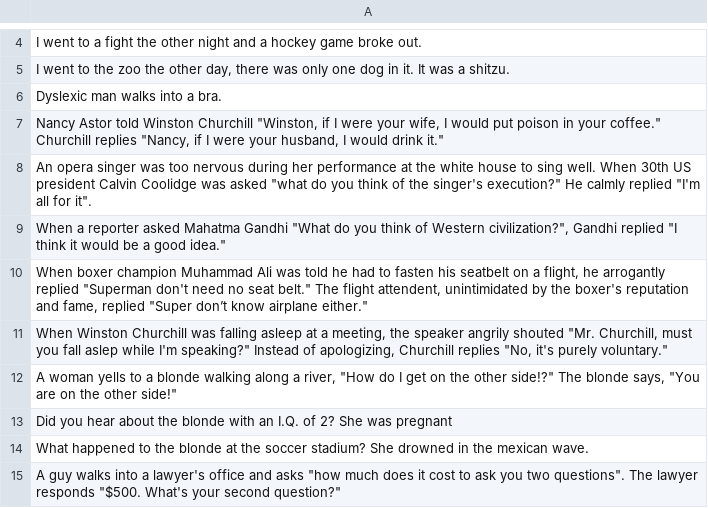
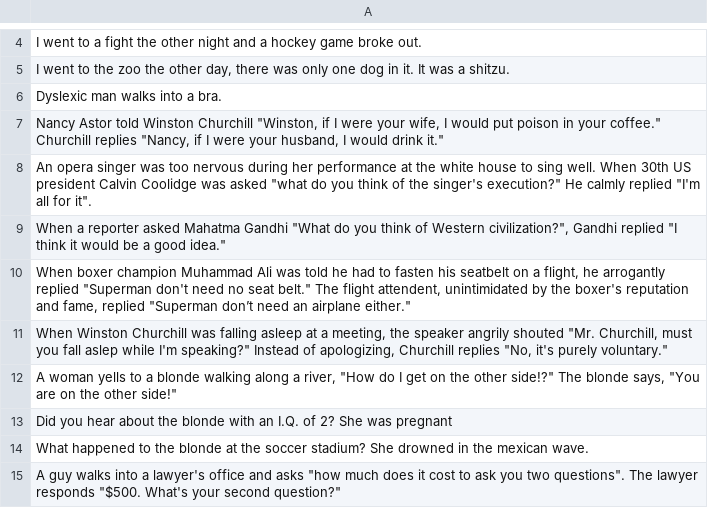
Before and after one commit to GalOshri/FastJoke, a CSV file: fastjoke/jokes.csv, drawn as a sheet; only a part is shown, gaps mark what is left out.

```diff
--- a/fastjoke/jokes.csv
+++ b/fastjoke/jokes.csv
@@ -9,3 +9,3 @@ Dyslexic man walks into a bra.
 "When a reporter asked Mahatma Gandhi ""What do you think of Western civilization?"", Gandhi replied ""I think it would be a good idea."""
-"When boxer champion Muhammad Ali was told he had to fasten his seatbelt on a flight, he arrogantly replied ""Superman don't need no seat belt."" The flight attendent, unintimidated by the boxer's reputation and fame, replied ""Super don’t know airplane either."""
+"When boxer champion Muhammad Ali was told he had to fasten his seatbelt on a flight, he arrogantly replied ""Superman don't need no seat belt."" The flight attendent, unintimidated by the boxer's reputation and fame, replied ""Superman don’t need an airplane either."""
 "When Winston Churchill was falling asleep at a meeting, the speaker angrily shouted ""Mr. Churchill, must you fall aslep while I'm speaking?"" Instead of apologizing, Churchill replies ""No, it's purely voluntary."""
```
Also changed, not shown: 6 other files.
